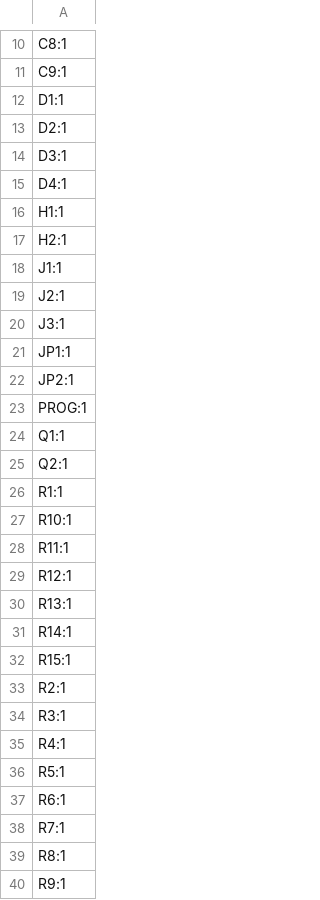
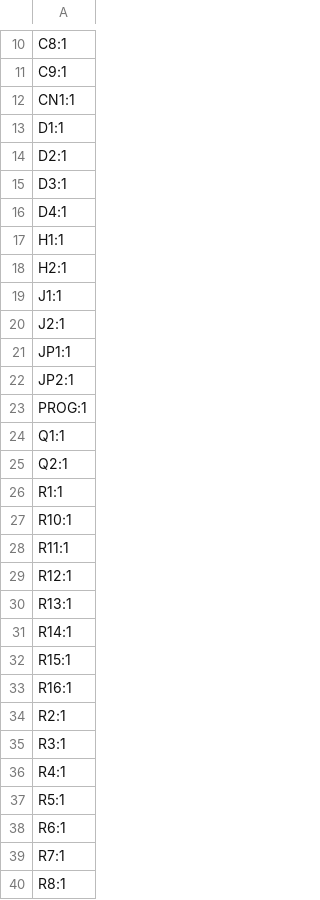
Before and after one commit to HexiDevs/OpenP1Bridge, a CSV file: pcbdesign/OpenP1Bridge/production/designators.csv, drawn as a sheet; only a part is shown, gaps mark what is left out; the shorter side is filled out with more unchanged rows.

Commit message:
Update OpenP1Bridge production files with design changes and corrections
- Updated BOM to reflect new component designators and added R16.
- Modified designators CSV to include new components and updated references.
- Revised netlist to correct unconnected nets and update connections for CN1.
- Adjusted positions CSV for BUZZER1, D1, D3, D4, and added H3 with correct coordinates.
- Updated netlist to reflect changes in component connections and positions.

```diff
--- a/pcbdesign/OpenP1Bridge/production/designators.csv
+++ b/pcbdesign/OpenP1Bridge/production/designators.csv
@@ -11,2 +11,3 @@ C8:1
 C9:1
+CN1:1
 D1:1
@@ -19,3 +20,2 @@ J1:1
 J2:1
-J3:1
 JP1:1
@@ -32,2 +32,3 @@ R14:1
 R15:1
+R16:1
 R2:1
```
Also changed, not shown: pcbdesign/OpenP1Bridge/production/bom.csv, pcbdesign/OpenP1Bridge/production/positions.csv, 6 other files.
